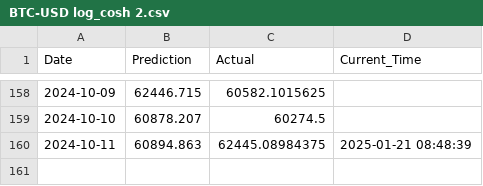
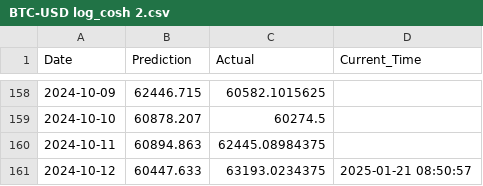
Before and after one commit to IsakFriisJespersen2/test-grafana-data, a CSV file: 01_Model_Data/01_Raw_Results/BTC-USD log_cosh 2.csv, drawn as a sheet; only a part is shown, gaps mark what is left out.

Commit message:
Add data.csv with updated DataFrame

```diff
--- a/01_Model_Data/01_Raw_Results/BTC-USD log_cosh 2.csv
+++ b/01_Model_Data/01_Raw_Results/BTC-USD log_cosh 2.csv
@@ -159,2 +159,3 @@ Date,Prediction,Actual,Current_Time
 2024-10-10,60878.207,60274.5,
-2024-10-11,60894.863,62445.08984375,2025-01-21 08:48:39
+2024-10-11,60894.863,62445.08984375,
+2024-10-12,60447.633,63193.0234375,2025-01-21 08:50:57
```
